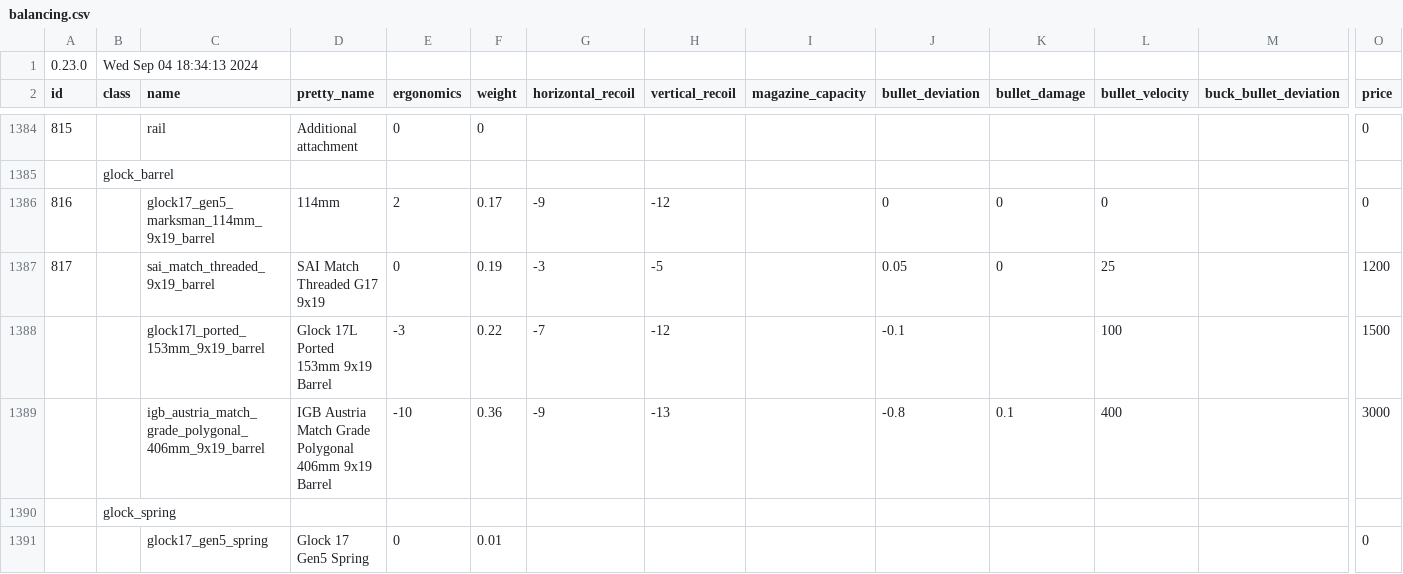
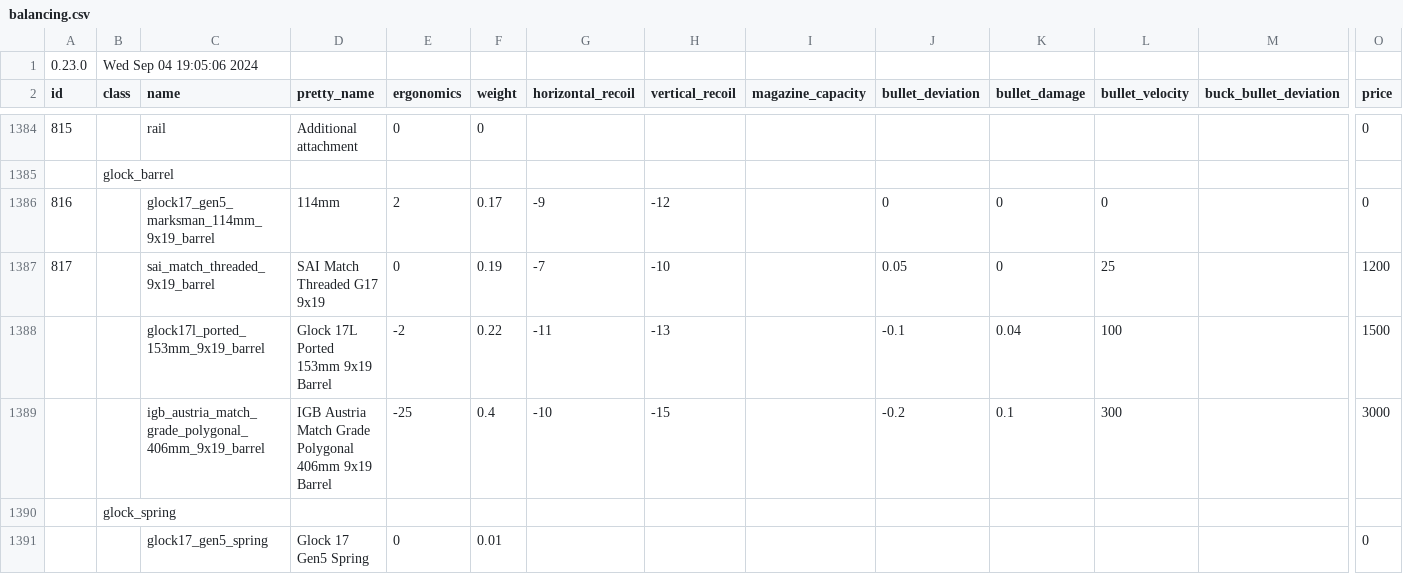
Before and after one commit to refact0r/deadline-balancing, a CSV file: balancing.csv, drawn as a sheet; only a part is shown, gaps mark what is left out; removed rows and columns are numbered as before the commit, all else as after; rows hold the shown columns only; the diff names each change by its address in the sheet, - before the commit and + after, or states it on an @@ line.

Commit message:
kill glock 16 in barrel!!

```diff
--- a/balancing.csv
+++ b/balancing.csv
-B1 (class): Wed Sep 04 18:34:13 2024
+B1 (class): Wed Sep 04 19:05:06 2024
-G1387 (horizontal_recoil): -3
+G1387 (horizontal_recoil): -7
-H1387 (vertical_recoil): -5
+H1387 (vertical_recoil): -10
-E1388 (ergonomics): -3
+E1388 (ergonomics): -2
-G1388 (horizontal_recoil): -7
+G1388 (horizontal_recoil): -11
-H1388 (vertical_recoil): -12
+H1388 (vertical_recoil): -13
-K1388 (bullet_damage): (empty)
+K1388 (bullet_damage): 0.04
-row 1389:  |  | igb_austria_match_grade_polygonal_406mm_9x19_barrel | IGB Austria Match Grade Polygonal 406mm 9x19 Barrel | -10 | 0.36 | -9 | -13 |  | -0.8 | 0.1 | 400 |  | 3000
+row 1389:  |  | igb_austria_match_grade_polygonal_406mm_9x19_barrel | IGB Austria Match Grade Polygonal 406mm 9x19 Barrel | -25 | 0.4 | -10 | -15 |  | -0.2 | 0.1 | 300 |  | 3000
```
Also changed, not shown: testing.csv, 2 other files.
